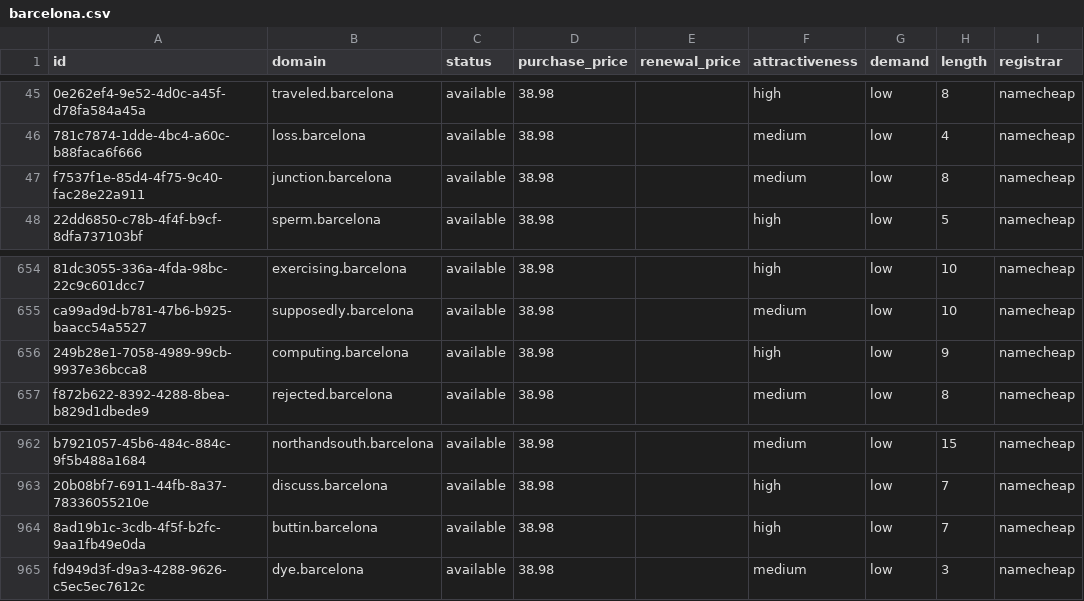
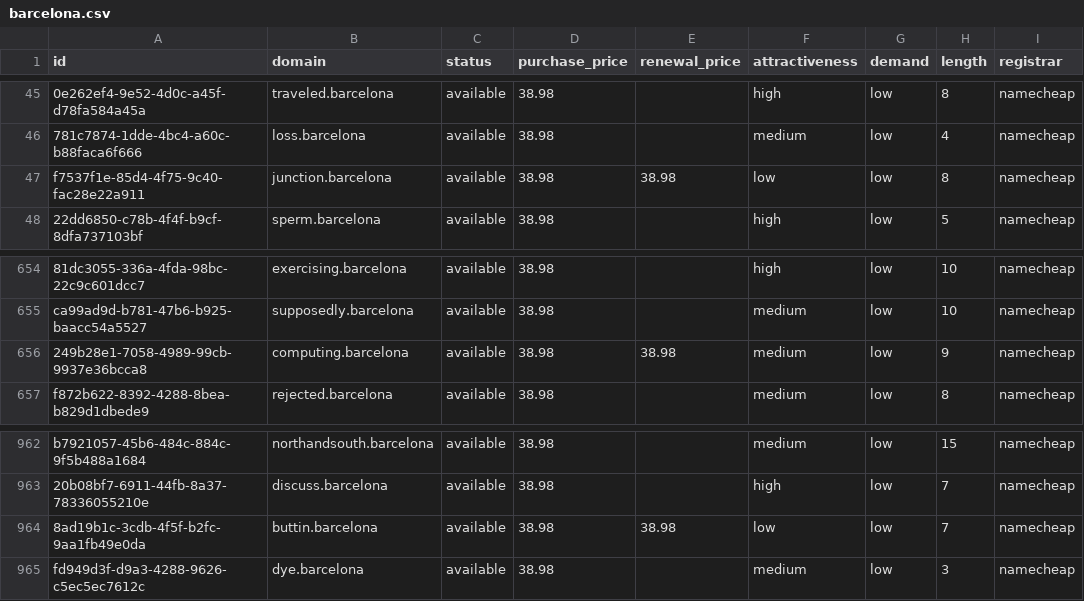
Before and after one commit to UniqueDomains/barcelona-oneword-domains, a CSV file: barcelona.csv, drawn as a sheet; only a part is shown, gaps mark what is left out; the diff names each change by its address in the sheet, - before the commit and + after, or states it on an @@ line.

Commit message:
Domains update

```diff
--- a/barcelona.csv
+++ b/barcelona.csv
-E47 (renewal_price): (empty)
+E47 (renewal_price): 38.98
-F47 (attractiveness): medium
+F47 (attractiveness): low
-E656 (renewal_price): (empty)
+E656 (renewal_price): 38.98
-F656 (attractiveness): high
+F656 (attractiveness): medium
-E964 (renewal_price): (empty)
+E964 (renewal_price): 38.98
-F964 (attractiveness): high
+F964 (attractiveness): low
```
Also changed, not shown: 4 other files.
